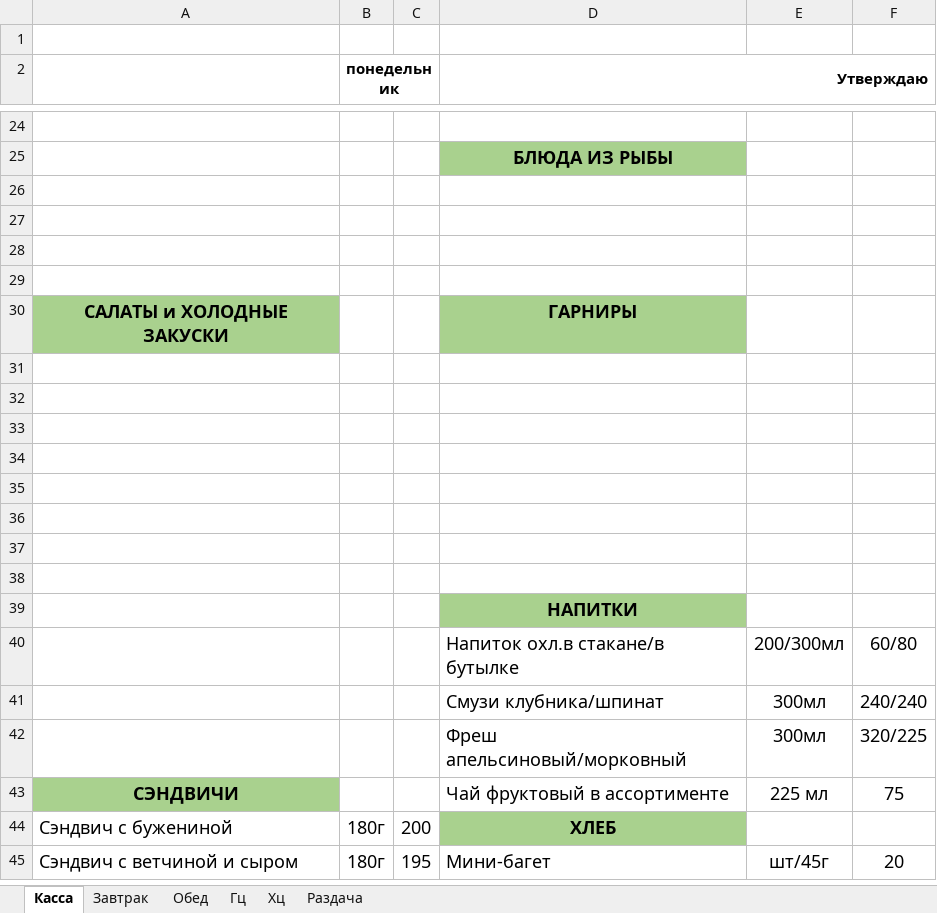
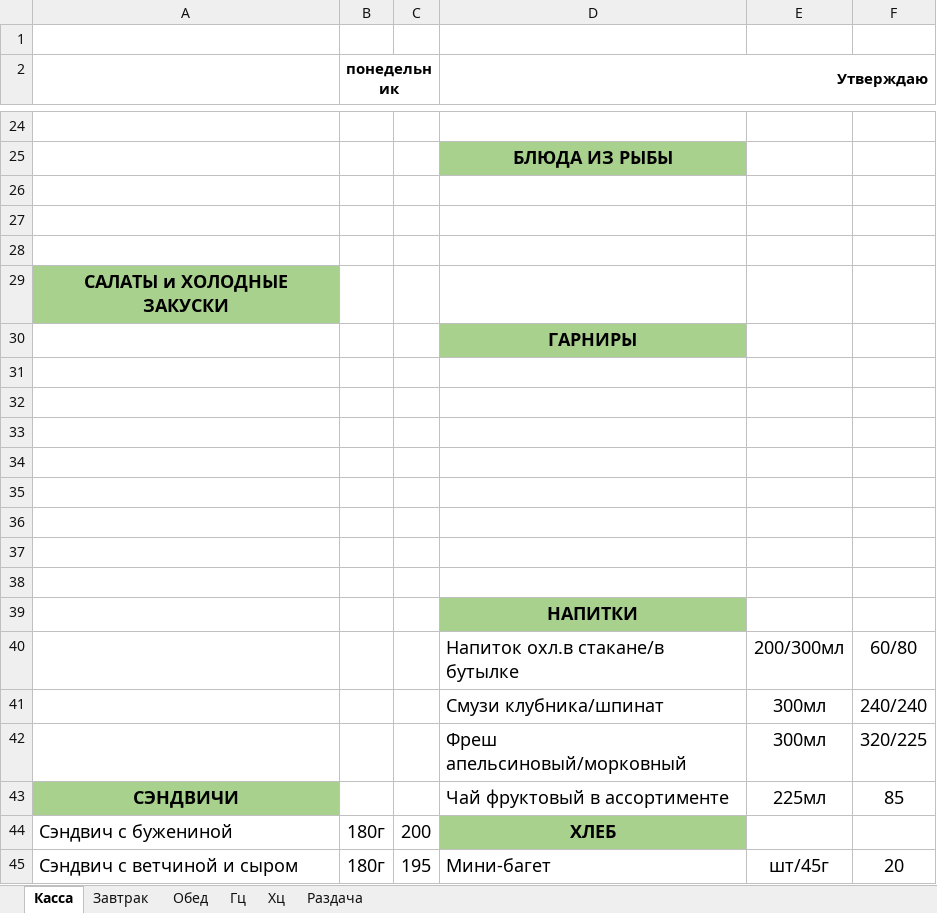
Before and after one commit to Katrinadevlop/Excel_menu, an Excel workbook: excel_menu_gui/templates/Шаблон меню пример.xlsx, sheet Касса, drawn as a sheet; only a part is shown, gaps mark what is left out; values as stored, in another font and other column widths than the file's, no borders; charts and pictures not drawn; removed rows and columns are numbered as before the commit, all else as after; the diff names each change by its address in the sheet, - before the commit and + after, or states it on an @@ line.

```diff
--- a/excel_menu_gui/templates/Шаблон меню пример.xlsx (sheet Касса)
+++ b/excel_menu_gui/templates/Шаблон меню пример.xlsx (sheet Касса)
-row 29: (empty)
-D29 (Утверждаю): ГАРНИРЫ
+D29 (Утверждаю): (empty)
-D29 fill: #A9D18E
+D29 fill: none
+row 30:  |  |  | ГАРНИРЫ
-E43: 225 мл
+E43: 225мл
-F43: 75
+F43: 85
```
Also changed, not shown: sheet Раздача, sheet Обед, sheet Завтрак, sheet Хц, sheet Гц, formulas that keep their value, 4 other files.
